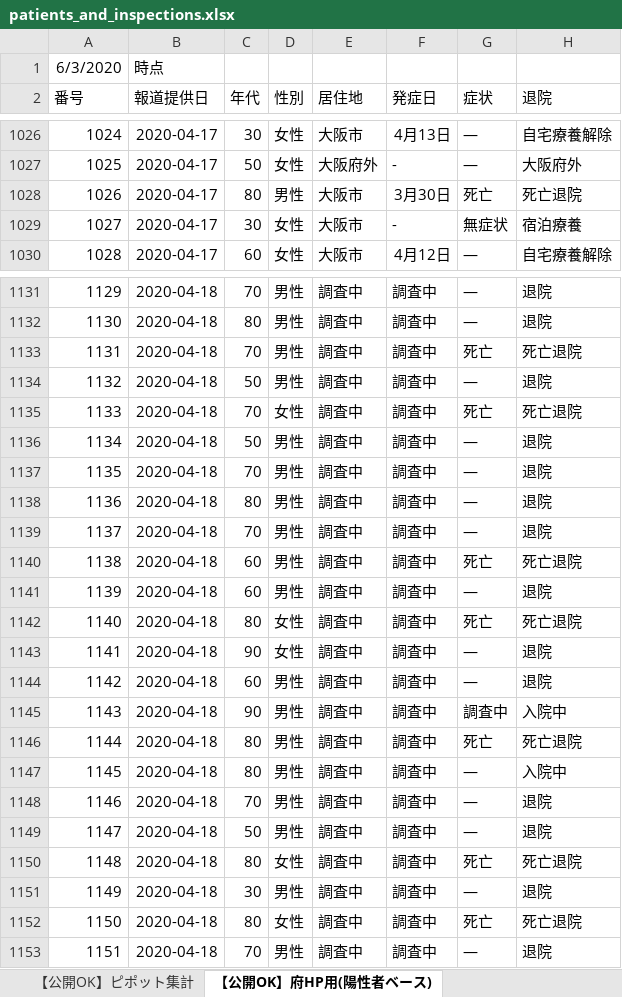
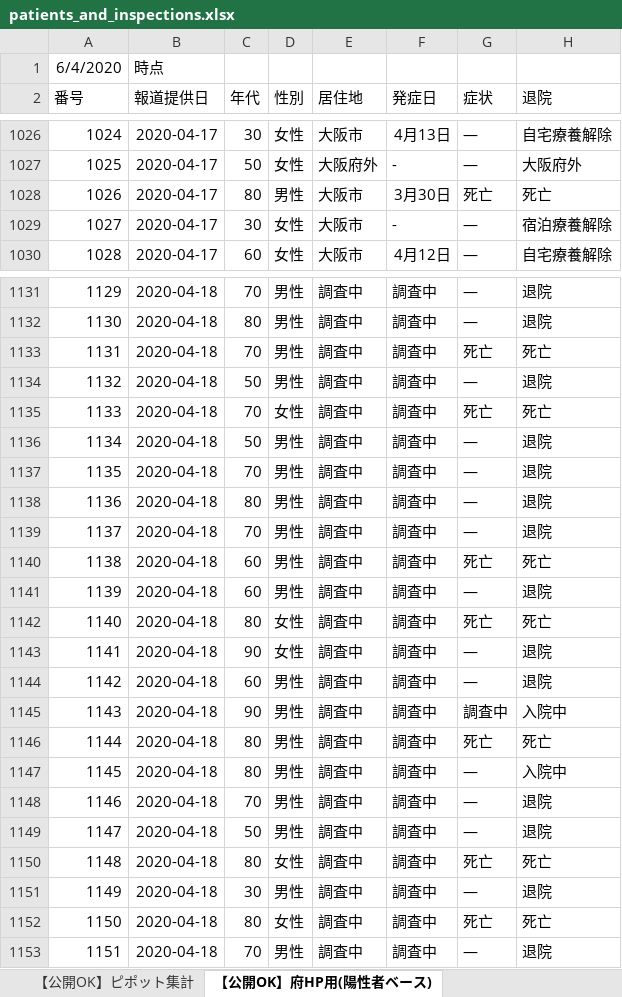
Before and after one commit to y-chan/covid19-tokyo, an Excel workbook: data/patients_and_inspections.xlsx, sheet 【公開OK】府HP用(陽性者ベース), drawn as a sheet; only a part is shown, gaps mark what is left out; values as stored, in another font and other column widths than the file's, no borders; the diff covers the shown part only; the diff names each change by its address in the sheet, - before the commit and + after, or states it on an @@ line.

```diff
--- a/data/patients_and_inspections.xlsx (sheet 【公開OK】府HP用(陽性者ベース))
+++ b/data/patients_and_inspections.xlsx (sheet 【公開OK】府HP用(陽性者ベース))
-A1 (番号): 6/3/2020
+A1 (番号): 6/4/2020
-H1028 (退院): 死亡退院
+H1028 (退院): 死亡
-G1029 (症状): 無症状
+G1029 (症状): ―
-H1029 (退院): 宿泊療養
+H1029 (退院): 宿泊療養解除
-H1133 (退院): 死亡退院
+H1133 (退院): 死亡
-H1135 (退院): 死亡退院
+H1135 (退院): 死亡
-H1140 (退院): 死亡退院
+H1140 (退院): 死亡
-H1142 (退院): 死亡退院
+H1142 (退院): 死亡
-H1146 (退院): 死亡退院
+H1146 (退院): 死亡
-H1150 (退院): 死亡退院
+H1150 (退院): 死亡
-H1152 (退院): 死亡退院
+H1152 (退院): 死亡
```
Also changed, not shown: 88 edited cells elsewhere in this sheet, sheet 【公開OK】コロナサイト用（日付ベース）, sheet 【公開OK】ピポット集計, data/contacts1.xlsx, data/contacts2.xlsx, 1 other file.
